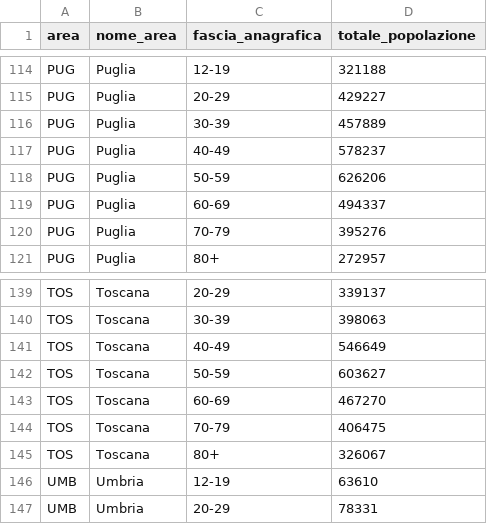
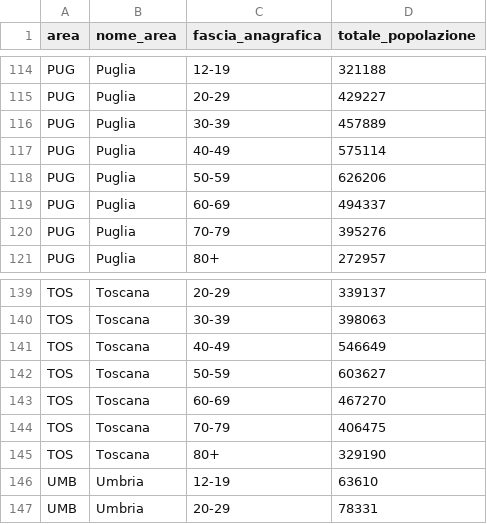
Before and after one commit to L1nk3N/dati-covid, a CSV file: dati/platea.csv, drawn as a sheet; only a part is shown, gaps mark what is left out.

```diff
--- a/dati/platea.csv
+++ b/dati/platea.csv
@@ -116,3 +116,3 @@ PUG,Puglia,20-29,429227
 PUG,Puglia,30-39,457889
-PUG,Puglia,40-49,578237
+PUG,Puglia,40-49,575114
 PUG,Puglia,50-59,626206
@@ -144,3 +144,3 @@ TOS,Toscana,60-69,467270
 TOS,Toscana,70-79,406475
-TOS,Toscana,80+,326067
+TOS,Toscana,80+,329190
 UMB,Umbria,12-19,63610
```
Also changed, not shown: dati/anagrafica-vaccini-summary-latest.csv, dati/platea-dose-aggiuntiva.csv, 32 other files.
